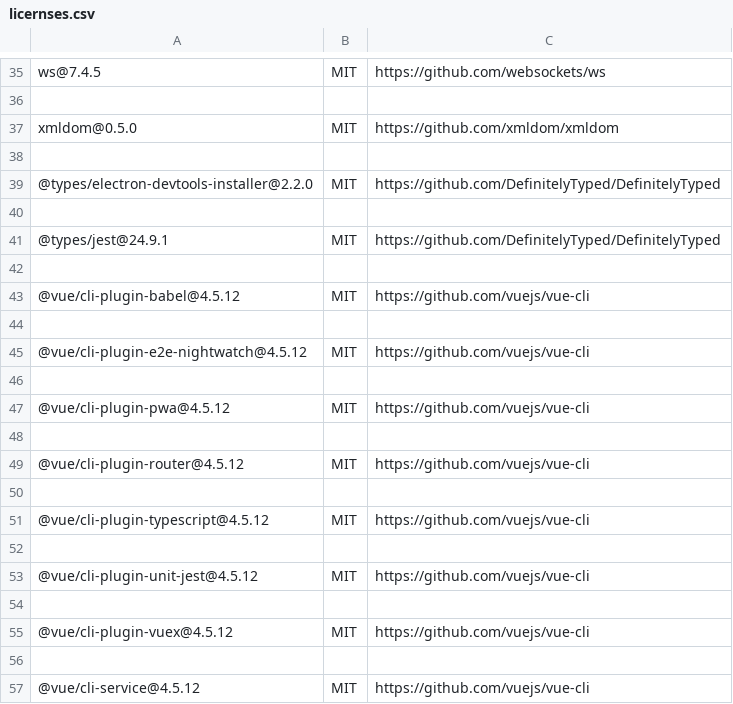
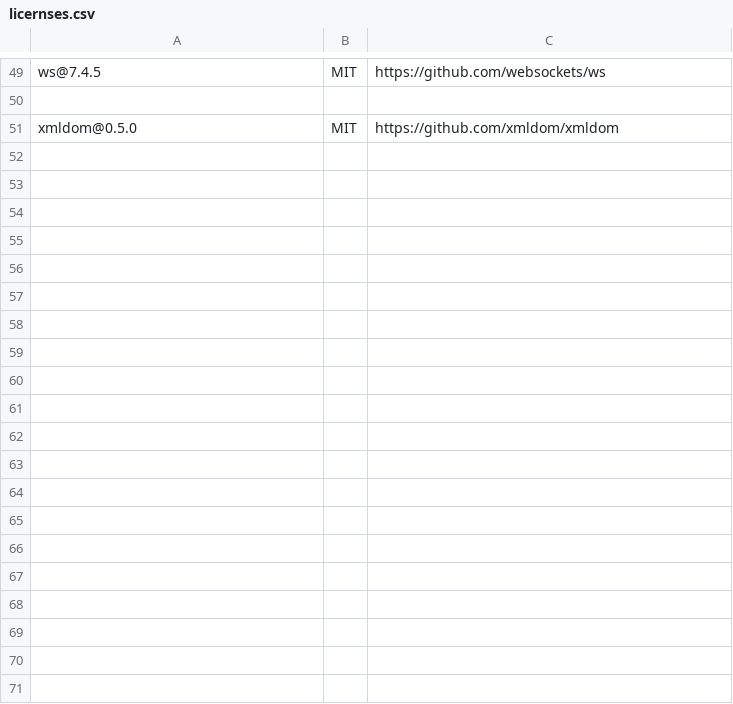
Before and after one commit to sasakamanman/CommentDisplay, a CSV file: IncludedPackage/licernses.csv, drawn as a sheet; only a part is shown, gaps mark what is left out; removed rows and columns are numbered as before the commit, all else as after; the diff covers the shown part only; the diff names each change by its address in the sheet, - before the commit and + after, or states it on an @@ line.

Commit message:
v0.1.3用ライセンス情報

```diff
--- a/IncludedPackage/licernses.csv
+++ b/IncludedPackage/licernses.csv
-row 38: (empty)
-row 39: @types/electron-devtools-installer@2.2.0 | MIT | https://github.com/DefinitelyTyped/DefinitelyTyped
-row 40: (empty)
-row 41: @types/jest@24.9.1 | MIT | https://github.com/DefinitelyTyped/DefinitelyTyped
-row 42: (empty)
-row 43: @vue/cli-plugin-babel@4.5.12 | MIT | https://github.com/vuejs/vue-cli
-row 44: (empty)
-row 45: @vue/cli-plugin-e2e-nightwatch@4.5.12 | MIT | https://github.com/vuejs/vue-cli
-row 46: (empty)
-row 47: @vue/cli-plugin-pwa@4.5.12 | MIT | https://github.com/vuejs/vue-cli
-row 48: (empty)
-row 49: @vue/cli-plugin-router@4.5.12 | MIT | https://github.com/vuejs/vue-cli
-row 50: (empty)
-row 51: @vue/cli-plugin-typescript@4.5.12 | MIT | https://github.com/vuejs/vue-cli
-row 52: (empty)
-row 53: @vue/cli-plugin-unit-jest@4.5.12 | MIT | https://github.com/vuejs/vue-cli
-row 54: (empty)
-row 55: @vue/cli-plugin-vuex@4.5.12 | MIT | https://github.com/vuejs/vue-cli
-row 56: (empty)
-row 57: @vue/cli-service@4.5.12 | MIT | https://github.com/vuejs/vue-cli
```
Also changed, not shown: 14 added rows and 22 removed rows elsewhere in this file.
